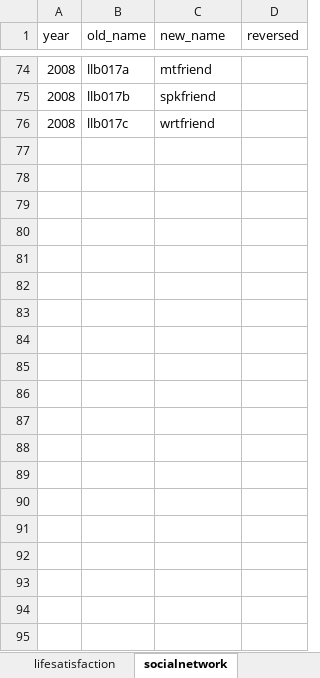
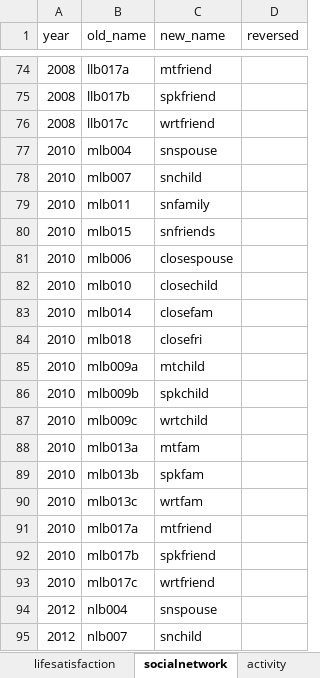
Before and after one commit to IALSA/HRS, an Excel workbook: data-phi-free/raw/renaming-rules/renaming-rules.xlsx, sheet socialnetwork, drawn as a sheet; only a part is shown, gaps mark what is left out; values as stored, in another font and other column widths than the file's, no borders; the diff covers the shown part only; the diff names each change by its address in the sheet, - before the commit and + after, or states it on an @@ line.

```diff
--- a/data-phi-free/raw/renaming-rules/renaming-rules.xlsx (sheet socialnetwork)
+++ b/data-phi-free/raw/renaming-rules/renaming-rules.xlsx (sheet socialnetwork)
+sheet tab: activity
+row 77: 2010 | mlb004 | snspouse
+row 78: 2010 | mlb007 | snchild
+row 79: 2010 | mlb011 | snfamily
+row 80: 2010 | mlb015 | snfriends
+row 81: 2010 | mlb006 | closespouse
+row 82: 2010 | mlb010 | closechild
+row 83: 2010 | mlb014 | closefam
+row 84: 2010 | mlb018 | closefri
+row 85: 2010 | mlb009a | mtchild
+row 86: 2010 | mlb009b | spkchild
+row 87: 2010 | mlb009c | wrtchild
+row 88: 2010 | mlb013a | mtfam
+row 89: 2010 | mlb013b | spkfam
+row 90: 2010 | mlb013c | wrtfam
+row 91: 2010 | mlb017a | mtfriend
+row 92: 2010 | mlb017b | spkfriend
+row 93: 2010 | mlb017c | wrtfriend
+row 94: 2012 | nlb004 | snspouse
+row 95: 2012 | nlb007 | snchild
```
Also changed, not shown: 15 added rows elsewhere in this sheet, other sheet tabs.
